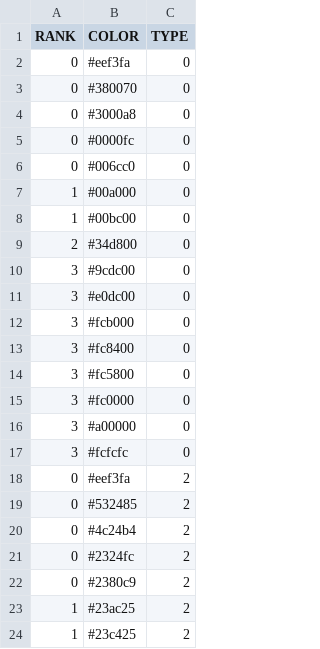
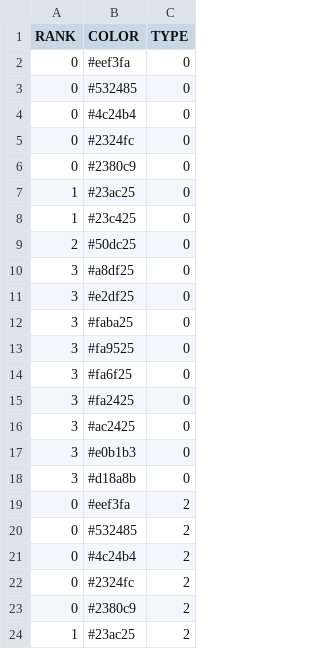
Before and after one commit to jichu/Meteo, a CSV file: Meteo/bin/Debug/config/scales/Model_Sumarizace_srazek&Radary_srážkoměry.csv, drawn as a sheet; only a part is shown; the shorter side is filled out with more unchanged rows.

```diff
--- a/Meteo/bin/Debug/config/scales/Model_Sumarizace_srazek&Radary_srážkoměry.csv
+++ b/Meteo/bin/Debug/config/scales/Model_Sumarizace_srazek&Radary_srážkoměry.csv
@@ -2,17 +2,18 @@ RANK;COLOR;TYPE
 0;#eef3fa;0
-0;#380070;0
-0;#3000a8;0
-0;#0000fc;0
-0;#006cc0;0
-1;#00a000;0
-1;#00bc00;0
-2;#34d800;0
-3;#9cdc00;0
-3;#e0dc00;0
-3;#fcb000;0
-3;#fc8400;0
-3;#fc5800;0
-3;#fc0000;0
-3;#a00000;0
-3;#fcfcfc;0
+0;#532485;0
+0;#4c24b4;0
+0;#2324fc;0
+0;#2380c9;0
+1;#23ac25;0
+1;#23c425;0
+2;#50dc25;0
+3;#a8df25;0
+3;#e2df25;0
+3;#faba25;0
+3;#fa9525;0
+3;#fa6f25;0
+3;#fa2425;0
+3;#ac2425;0
+3;#e0b1b3;0
+3;#d18a8b;0
 0;#eef3fa;2
```
Also changed, not shown: Meteo/bin/Debug/config/scales/Model_Sumarizace_srazek&Srážkoměry.csv, 6 other files.
